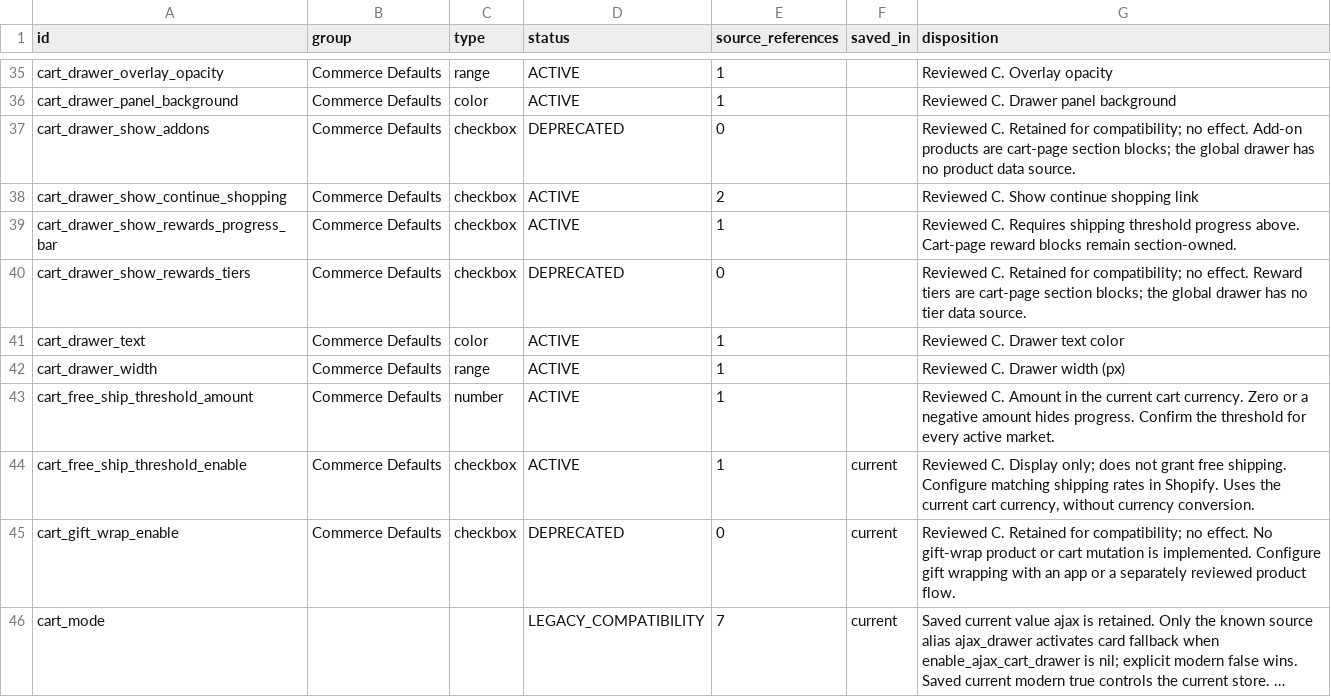
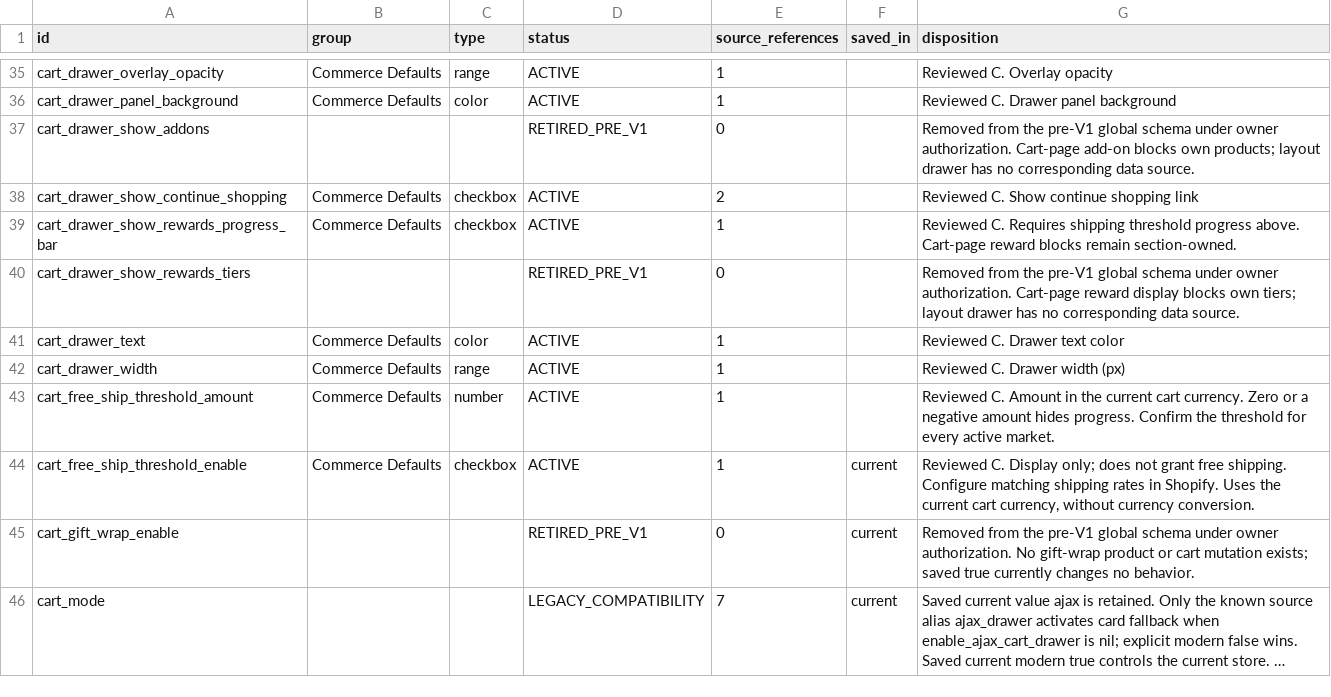
Before and after one commit to DylanJHamilton/Quadratum, a CSV file: docs/phase6/component-register.csv, drawn as a sheet; only a part is shown, gaps mark what is left out; long unchanged cells end in …; the diff covers the shown part only; the diff names each change by its address in the sheet, - before the commit and + after, or states it on an @@ line.

```diff
--- a/docs/phase6/component-register.csv
+++ b/docs/phase6/component-register.csv
-B37 (group): Commerce Defaults
+B37 (group): (empty)
-C37 (type): checkbox
+C37 (type): (empty)
-D37 (status): DEPRECATED
+D37 (status): RETIRED_PRE_V1
-G37 (disposition): Reviewed C. Retained for compatibility; no effect. Add-on products are cart-page section blocks; the global drawer has no product data source.
+G37 (disposition): Removed from the pre-V1 global schema under owner authorization. Cart-page add-on blocks own products; layout drawer has no corresponding data source.
-B40 (group): Commerce Defaults
+B40 (group): (empty)
-C40 (type): checkbox
+C40 (type): (empty)
-D40 (status): DEPRECATED
+D40 (status): RETIRED_PRE_V1
-G40 (disposition): Reviewed C. Retained for compatibility; no effect. Reward tiers are cart-page section blocks; the global drawer has no tier data source.
+G40 (disposition): Removed from the pre-V1 global schema under owner authorization. Cart-page reward display blocks own tiers; layout drawer has no corresponding data source.
-B45 (group): Commerce Defaults
+B45 (group): (empty)
-C45 (type): checkbox
+C45 (type): (empty)
-D45 (status): DEPRECATED
+D45 (status): RETIRED_PRE_V1
-G45 (disposition): Reviewed C. Retained for compatibility; no effect. No gift-wrap product or cart mutation is implemented. Configure gift wrapping with an app or a separately reviewed product flow.
+G45 (disposition): Removed from the pre-V1 global schema under owner authorization. No gift-wrap product or cart mutation exists; saved true currently changes no behavior.
```
Also changed, not shown: 139 edited cells elsewhere in this file, 20 other files.
